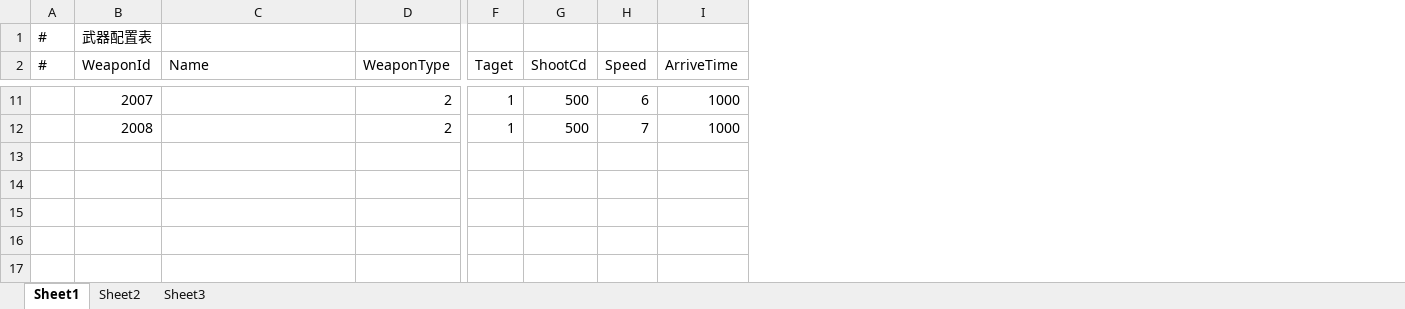
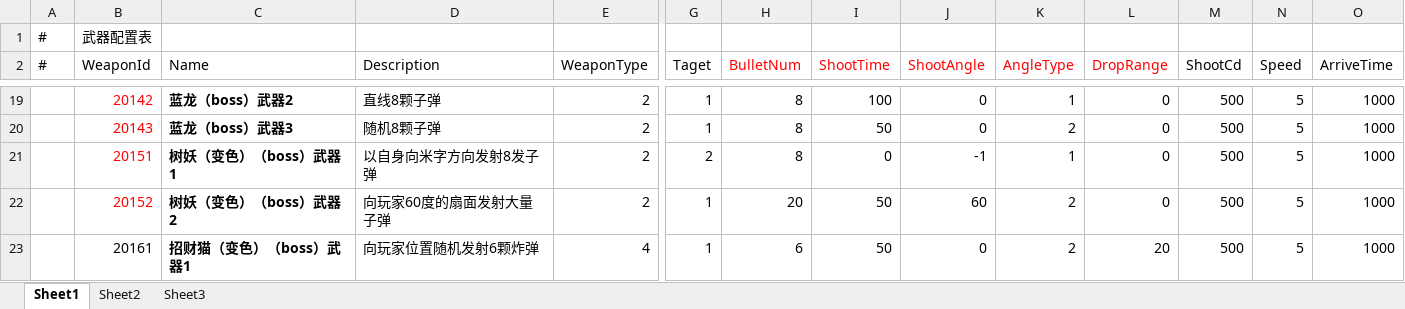
Before and after one commit to sliverzhj/ArrowPlayPlan, an Excel workbook: Weapon.xlsx, sheet Sheet1, drawn as a sheet; only a part is shown, gaps mark what is left out; values as stored, in another font and other column widths than the file's, no borders; addresses are those after the commit; rows hold the shown columns only; the diff covers the shown part only; the diff names each change by its address in the sheet, - before the commit and + after, or states it on an @@ line.

```diff
--- a/Weapon.xlsx (sheet Sheet1)
+++ b/Weapon.xlsx (sheet Sheet1)
+column D (Description), rows 19-20: 直线8颗子弹 | 随机8颗子弹
+column H (BulletNum), rows 19-20: 8 | 8
+column I (ShootTime), rows 19-20: 100 | 50
+column J (ShootAngle), rows 19-20: 0 | 0
+column K (AngleType), rows 19-20: 1 | 2
+column L (DropRange), rows 19-20: 0 | 0
-B19:B20 text colour: black
+B19:B20 text colour: #FF0000
-B19 (WeaponId): 2007
+B19 (WeaponId): 20142
-C19 (Name): (empty)
+C19 (Name): 蓝龙（boss）武器2
-N19 (Speed): 6
+N19 (Speed): 5
-B20 (WeaponId): 2008
+B20 (WeaponId): 20143
-C20 (Name): (empty)
+C20 (Name): 蓝龙（boss）武器3
-N20 (Speed): 7
+N20 (Speed): 5
+row 21:  | 20151 | 树妖（变色）（boss）武器1 | 以自身向米字方向发射8发子弹 | 2 | 2 | 8 | 0 | -1 | 1 | 0 | 500 | 5 | 1000
+row 22:  | 20152 | 树妖（变色）（boss）武器2 | 向玩家60度的扇面发射大量子弹 | 2 | 1 | 20 | 50 | 60 | 2 | 0 | 500 | 5 | 1000
+row 23:  | 20161 | 招财猫（变色）（boss）武器1 | 向玩家位置随机发射6颗炸弹 | 4 | 1 | 6 | 50 | 0 | 2 | 20 | 500 | 5 | 1000
```
Also changed, not shown: 9 added rows, 1 removed row, 14 edited cells and cell formats elsewhere in this sheet, Monster.xlsx, 1 other file.
